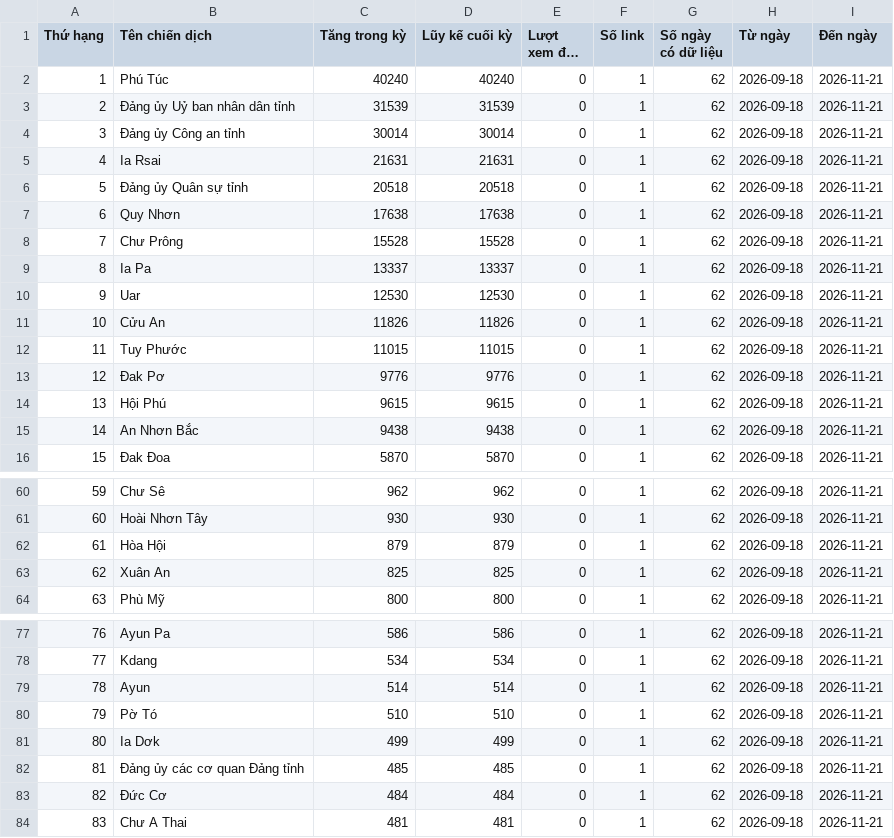
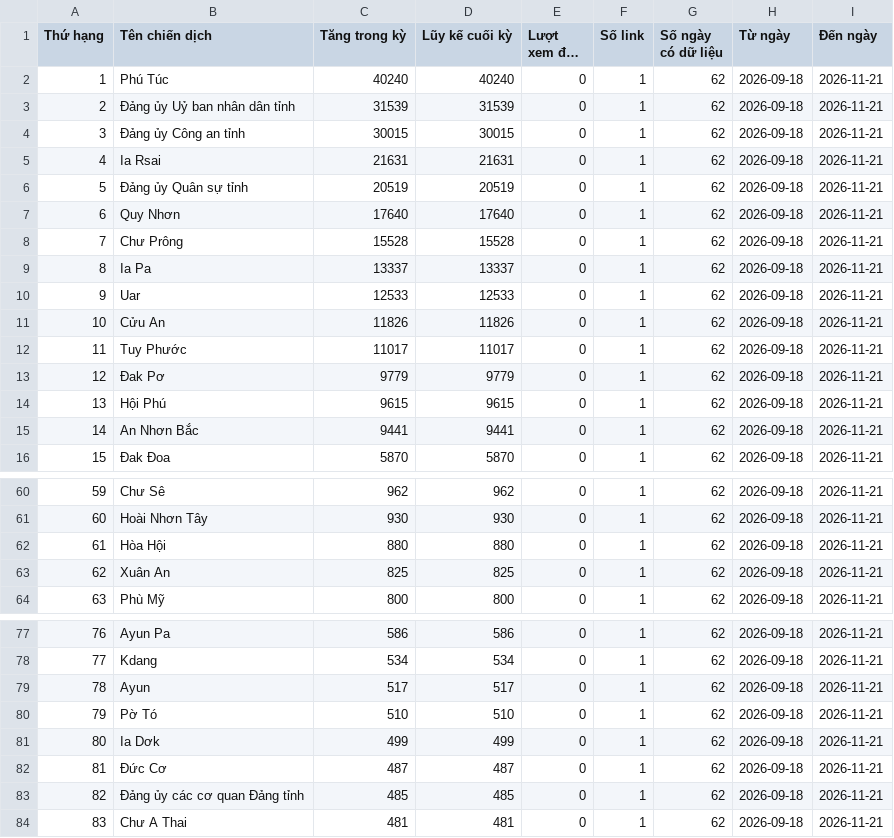
Before and after one commit to phuonglinh-ai/truyenthonggialai, a CSV file: data.csv, drawn as a sheet; only a part is shown, gaps mark what is left out; long unchanged cells end in …; the diff covers the shown part only.

Commit message:
Update data 2026-11-21 16:15

```diff
--- a/data.csv
+++ b/data.csv
@@ -3,14 +3,14 @@
 2,Đảng ủy Uỷ ban nhân dân tỉnh,31539,31539,0,1,62,2026-09-18,2026-11-21
-3,Đảng ủy Công an tỉnh,30014,30014,0,1,62,2026-09-18,2026-11-21
+3,Đảng ủy Công an tỉnh,30015,30015,0,1,62,2026-09-18,2026-11-21
 4,Ia Rsai,21631,21631,0,1,62,2026-09-18,2026-11-21
-5,Đảng ủy Quân sự tỉnh,20518,20518,0,1,62,2026-09-18,2026-11-21
-6,Quy Nhơn,17638,17638,0,1,62,2026-09-18,2026-11-21
+5,Đảng ủy Quân sự tỉnh,20519,20519,0,1,62,2026-09-18,2026-11-21
+6,Quy Nhơn,17640,17640,0,1,62,2026-09-18,2026-11-21
 7,Chư Prông,15528,15528,0,1,62,2026-09-18,2026-11-21
 8,Ia Pa,13337,13337,0,1,62,2026-09-18,2026-11-21
-9,Uar,12530,12530,0,1,62,2026-09-18,2026-11-21
+9,Uar,12533,12533,0,1,62,2026-09-18,2026-11-21
 10,Cửu An,11826,11826,0,1,62,2026-09-18,2026-11-21
-11,Tuy Phước,11015,11015,0,1,62,2026-09-18,2026-11-21
-12,Đak Pơ,9776,9776,0,1,62,2026-09-18,2026-11-21
+11,Tuy Phước,11017,11017,0,1,62,2026-09-18,2026-11-21
+12,Đak Pơ,9779,9779,0,1,62,2026-09-18,2026-11-21
 13,Hội Phú,9615,9615,0,1,62,2026-09-18,2026-11-21
-14,An Nhơn Bắc,9438,9438,0,1,62,2026-09-18,2026-11-21
+14,An Nhơn Bắc,9441,9441,0,1,62,2026-09-18,2026-11-21
 15,Đak Đoa,5870,5870,0,1,62,2026-09-18,2026-11-21
@@ -61,3 +61,3 @@
 60,Hoài Nhơn Tây,930,930,0,1,62,2026-09-18,2026-11-21
-61,Hòa Hội,879,879,0,1,62,2026-09-18,2026-11-21
+61,Hòa Hội,880,880,0,1,62,2026-09-18,2026-11-21
 62,Xuân An,825,825,0,1,62,2026-09-18,2026-11-21
@@ -78,7 +78,7 @@
 77,Kdang,534,534,0,1,62,2026-09-18,2026-11-21
-78,Ayun,514,514,0,1,62,2026-09-18,2026-11-21
+78,Ayun,517,517,0,1,62,2026-09-18,2026-11-21
 79,Pờ Tó,510,510,0,1,62,2026-09-18,2026-11-21
 80,Ia Dơk,499,499,0,1,62,2026-09-18,2026-11-21
-81,Đảng ủy các cơ quan Đảng tỉnh,485,485,0,1,62,2026-09-18,2026-11-21
-82,Đức Cơ,484,484,0,1,62,2026-09-18,2026-11-21
+81,Đức Cơ,487,487,0,1,62,2026-09-18,2026-11-21
+82,Đảng ủy các cơ quan Đảng tỉnh,485,485,0,1,62,2026-09-18,2026-11-21
 83,Chư A Thai,481,481,0,1,62,2026-09-18,2026-11-21
```
Also changed, not shown: 14 edited cells elsewhere in this file.
